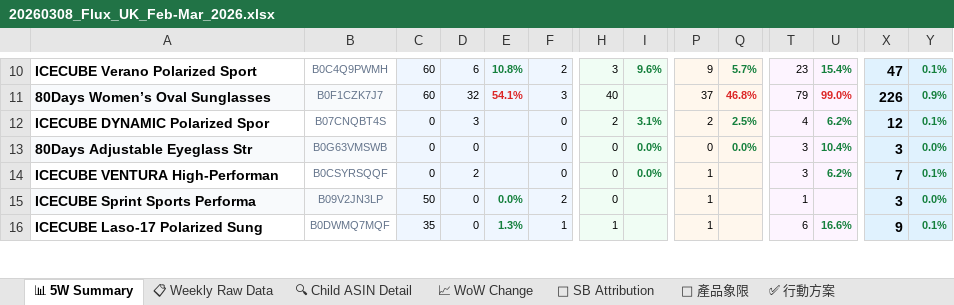
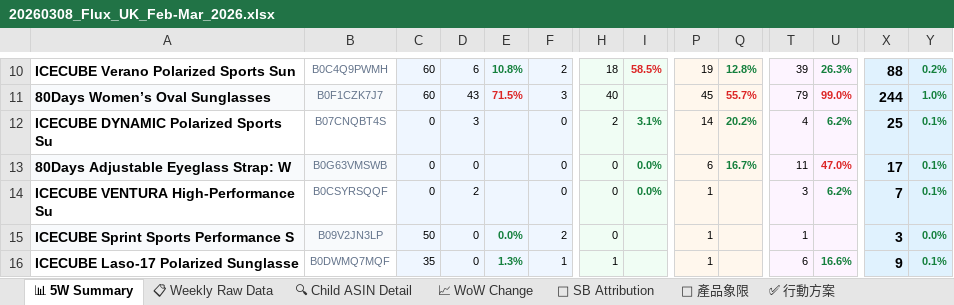
Before and after one commit to shuhaochang2023/AmazonAds, an Excel workbook: flux/20260308_Flux_UK_Feb-Mar_2026.xlsx, sheet 📊 5W Summary, drawn as a sheet; only a part is shown, gaps mark what is left out; values as stored, in another font and other column widths than the file's, no borders; the diff covers the shown part only; the diff names each change by its address in the sheet, - before the commit and + after, or states it on an @@ line.

```diff
--- a/flux/20260308_Flux_UK_Feb-Mar_2026.xlsx (sheet 📊 5W Summary)
+++ b/flux/20260308_Flux_UK_Feb-Mar_2026.xlsx (sheet 📊 5W Summary)
-A10: ICECUBE Verano Polarized Sport
+A10: ICECUBE Verano Polarized Sports Sun
-H10: 3
+H10: 18
-I10: 9.6%
+I10: 58.5%
-I10 text colour: #15803D
+I10 text colour: #DC2626
-P10: 9
+P10: 19
-Q10: 5.7%
+Q10: 12.8%
-T10: 23
+T10: 39
-U10: 15.4%
+U10: 26.3%
-X10: 47
+X10: 88
-Y10: 0.1%
+Y10: 0.2%
-D11: 32
+D11: 43
-E11: 54.1%
+E11: 71.5%
-P11: 37
+P11: 45
-Q11: 46.8%
+Q11: 55.7%
-X11: 226
+X11: 244
-Y11: 0.9%
+Y11: 1.0%
-A12: ICECUBE DYNAMIC Polarized Spor
+A12: ICECUBE DYNAMIC Polarized Sports Su
-P12: 2
+P12: 14
-Q12: 2.5%
+Q12: 20.2%
-X12: 12
+X12: 25
-A13: 80Days Adjustable Eyeglass Str
+A13: 80Days Adjustable Eyeglass Strap: W
-P13: 0
+P13: 6
-Q13: 0.0%
+Q13: 16.7%
-T13: 3
+T13: 11
-U13: 10.4%
+U13: 47.0%
-U13 text colour: #15803D
+U13 text colour: #DC2626
-X13: 3
+X13: 17
-Y13: 0.0%
+Y13: 0.1%
-A14: ICECUBE VENTURA High-Performan
+A14: ICECUBE VENTURA High-Performance Su
-A15: ICECUBE Sprint Sports Performa
+A15: ICECUBE Sprint Sports Performance S
-A16: ICECUBE Laso-17 Polarized Sung
+A16: ICECUBE Laso-17 Polarized Sunglasse
```
Also changed, not shown: 75 edited cells and cell formats elsewhere in this sheet, sheet 📈 WoW Change, sheet 🔍 Child ASIN Detail, sheet 📋 Weekly Raw Data, sheet 🎯 產品象限, sheet ✅ 行動方案, flux/20260308_Flux_CA_Feb-Mar_2026.xlsx, flux/20260308_Flux_DE_Feb-Mar_2026.xlsx, 18 other files.
